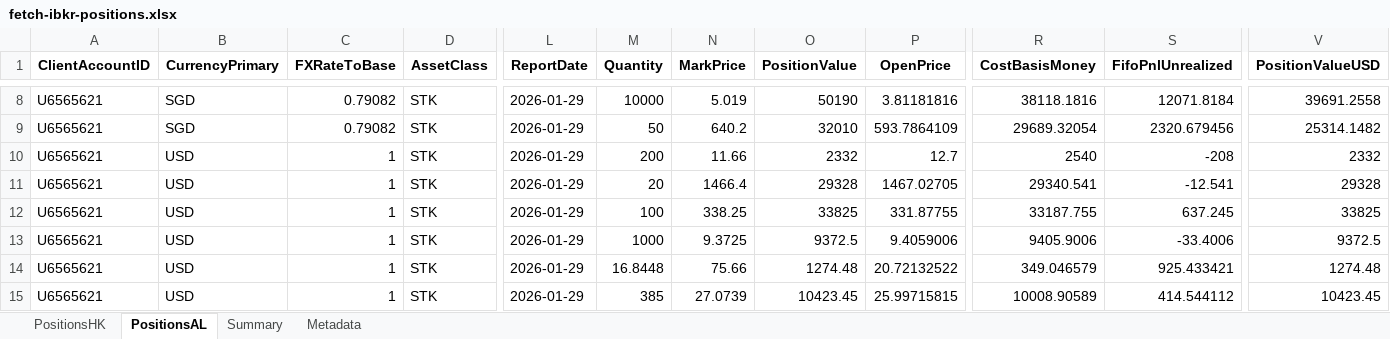
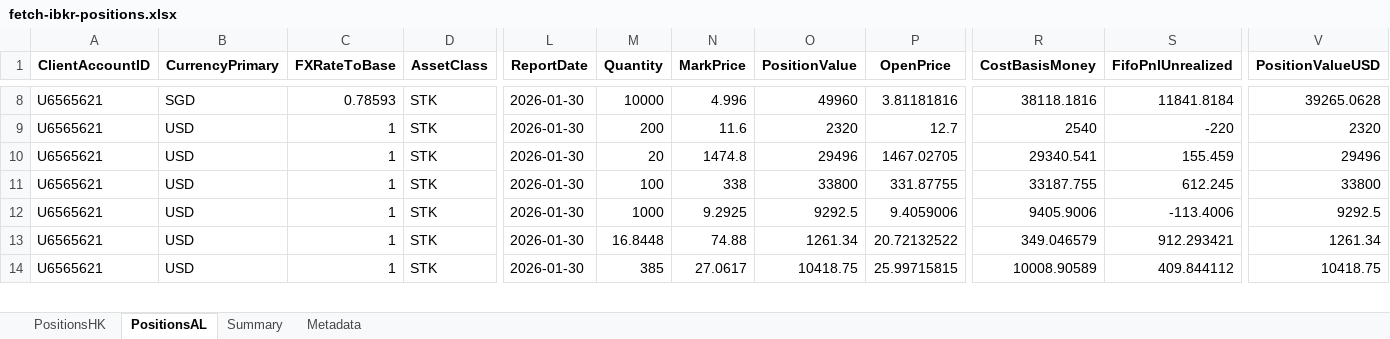
Before and after one commit to timelyrain/timeless-workspace, an Excel workbook: projects/fetch-ibkr-positions.xlsx, sheet PositionsAL, drawn as a sheet; only a part is shown, gaps mark what is left out; values as stored, in another font and other column widths than the file's, no borders; removed rows and columns are numbered as before the commit, all else as after; rows hold the shown columns only; the diff covers the shown part only; the diff names each change by its address in the sheet, - before the commit and + after, or states it on an @@ line.

Commit message:
Update IBKR positions - 2026-01-31

```diff
--- a/projects/fetch-ibkr-positions.xlsx (sheet PositionsAL)
+++ b/projects/fetch-ibkr-positions.xlsx (sheet PositionsAL)
-C8 (FXRateToBase): 0.79082
+C8 (FXRateToBase): 0.78593
-L8 (ReportDate): 2026-01-29
+L8 (ReportDate): 2026-01-30
-N8 (MarkPrice): 5.019
+N8 (MarkPrice): 4.996
-O8 (PositionValue): 50190
+O8 (PositionValue): 49960
-S8 (FifoPnlUnrealized): 12071.8184
+S8 (FifoPnlUnrealized): 11841.8184
-V8 (PositionValueUSD): 39691.2558
+V8 (PositionValueUSD): 39265.0628
-row 9: U6565621 | SGD | 0.79082 | STK | 2026-01-29 | 50 | 640.2 | 32010 | 593.7864109 | 29689.32054 | 2320.679456 | 25314.1482
-L9:L14 (ReportDate): 2026-01-29
+L9:L14 (ReportDate): 2026-01-30
-N9 (MarkPrice): 11.66
+N9 (MarkPrice): 11.6
-O9 (PositionValue): 2332
+O9 (PositionValue): 2320
-S9 (FifoPnlUnrealized): -208
+S9 (FifoPnlUnrealized): -220
-V9 (PositionValueUSD): 2332
+V9 (PositionValueUSD): 2320
-N10 (MarkPrice): 1466.4
+N10 (MarkPrice): 1474.8
-O10 (PositionValue): 29328
+O10 (PositionValue): 29496
-S10 (FifoPnlUnrealized): -12.541
+S10 (FifoPnlUnrealized): 155.459
-V10 (PositionValueUSD): 29328
+V10 (PositionValueUSD): 29496
-N11 (MarkPrice): 338.25
+N11 (MarkPrice): 338
-O11 (PositionValue): 33825
+O11 (PositionValue): 33800
-S11 (FifoPnlUnrealized): 637.245
+S11 (FifoPnlUnrealized): 612.245
-V11 (PositionValueUSD): 33825
+V11 (PositionValueUSD): 33800
-N12 (MarkPrice): 9.3725
+N12 (MarkPrice): 9.2925
-O12 (PositionValue): 9372.5
+O12 (PositionValue): 9292.5
-S12 (FifoPnlUnrealized): -33.4006
+S12 (FifoPnlUnrealized): -113.4006
-V12 (PositionValueUSD): 9372.5
+V12 (PositionValueUSD): 9292.5
-N13 (MarkPrice): 75.66
+N13 (MarkPrice): 74.88
-O13 (PositionValue): 1274.48
+O13 (PositionValue): 1261.34
-S13 (FifoPnlUnrealized): 925.433421
+S13 (FifoPnlUnrealized): 912.293421
-V13 (PositionValueUSD): 1274.48
+V13 (PositionValueUSD): 1261.34
-N14 (MarkPrice): 27.0739
+N14 (MarkPrice): 27.0617
-O14 (PositionValue): 10423.45
+O14 (PositionValue): 10418.75
-S14 (FifoPnlUnrealized): 414.544112
+S14 (FifoPnlUnrealized): 409.844112
-V14 (PositionValueUSD): 10423.45
+V14 (PositionValueUSD): 10418.75
```
Also changed, not shown: 1 removed row and 86 edited cells elsewhere in this sheet, sheet PositionsHK, sheet Metadata, sheet Summary.
